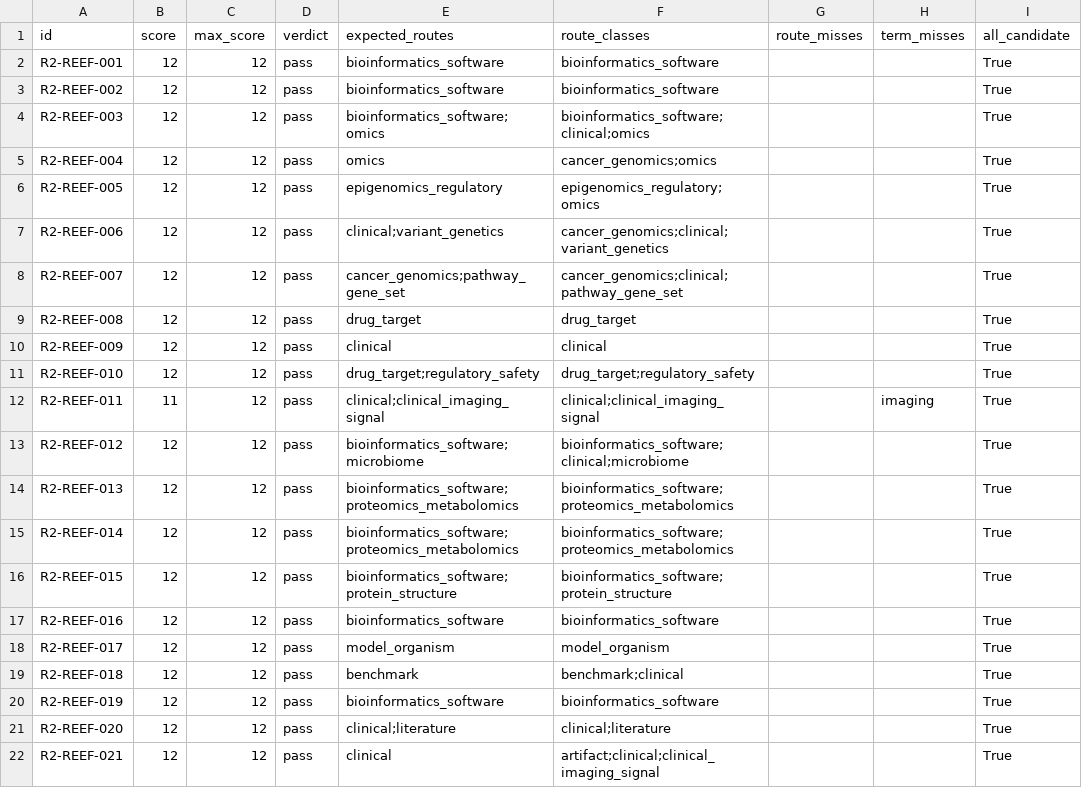
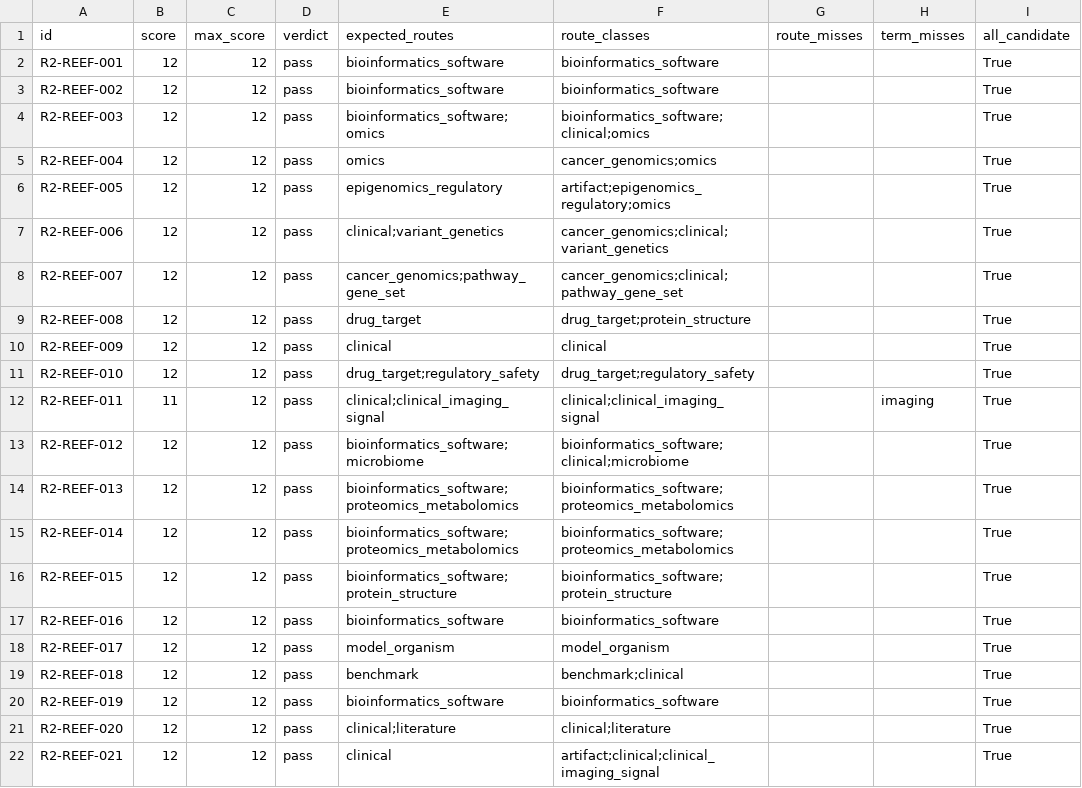
Before and after one commit to nslbotnslbot/ocean-skill, a CSV file: skills/ocean/evals/reef-bioinformatics-router-r2-scorecard.csv, drawn as a sheet; only a part is shown; the diff names each change by its address in the sheet, - before the commit and + after, or states it on an @@ line.

Commit message:
Add executable source-packet adapters and bioinformatics tool routing
Adds AlphaFold DB, literature, and ClinicalTrials source-packet adapters plus a broader bioinformatics software catalog and Reef router R4 validation.

```diff
--- a/skills/ocean/evals/reef-bioinformatics-router-r2-scorecard.csv
+++ b/skills/ocean/evals/reef-bioinformatics-router-r2-scorecard.csv
-F6 (route_classes): epigenomics_regulatory;omics
+F6 (route_classes): artifact;epigenomics_regulatory;omics
-F9 (route_classes): drug_target
+F9 (route_classes): drug_target;protein_structure
```
Also changed, not shown: skills/ocean/evals/reef-bioinformatics-router-r3-scorecard.csv, 40 other files.
